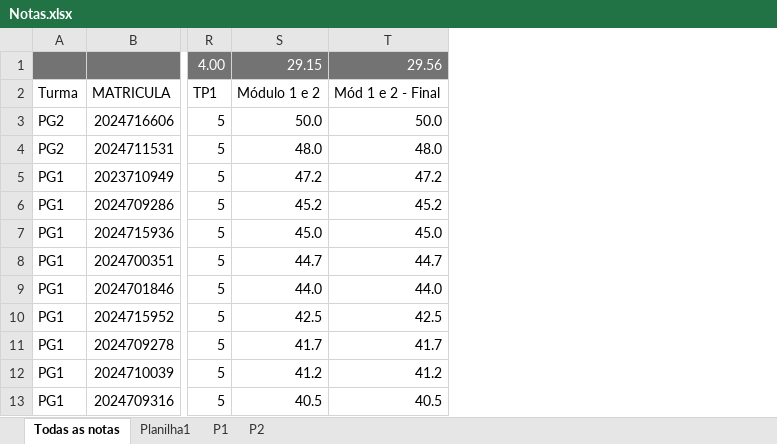
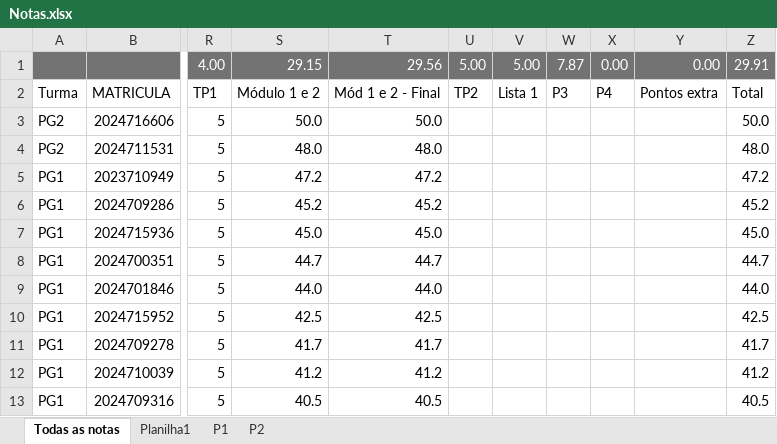
Before and after one commit to UFMG-Organizacao-de-Disciplinas/DCC865-Projeto_e_Analise_de_Algoritmos, an Excel workbook: 2024.2/Materiais enviados/Provas/Módulo 1/Notas.xlsx, sheet Todas as notas, drawn as a sheet; only a part is shown, gaps mark what is left out; values as stored, in another font and other column widths than the file's, no borders; conditional formats and table styles not drawn; the diff names each change by its address in the sheet, - before the commit and + after, or states it on an @@ line.

Commit message:
Adicionando minhas notas

```diff
--- a/2024.2/Materiais enviados/Provas/Módulo 1/Notas.xlsx (sheet Todas as notas)
+++ b/2024.2/Materiais enviados/Provas/Módulo 1/Notas.xlsx (sheet Todas as notas)
+column U, rows 1-2: 5.00 | TP2
+column V, rows 1-2: 5.00 | Lista 1
+column W, rows 1-2: 7.87 | P3
+column X, rows 1-2: 0.00 | P4
+column Y, rows 1-2: 0.00 | Pontos extra
+column Z, rows 1-13: 29.91 | Total | 50.0 | 48.0 | 47.2 | 45.2 | 45.0 | 44.7 | 44.0 | 42.5 | 41.7 | 41.2 | 40.5
```
